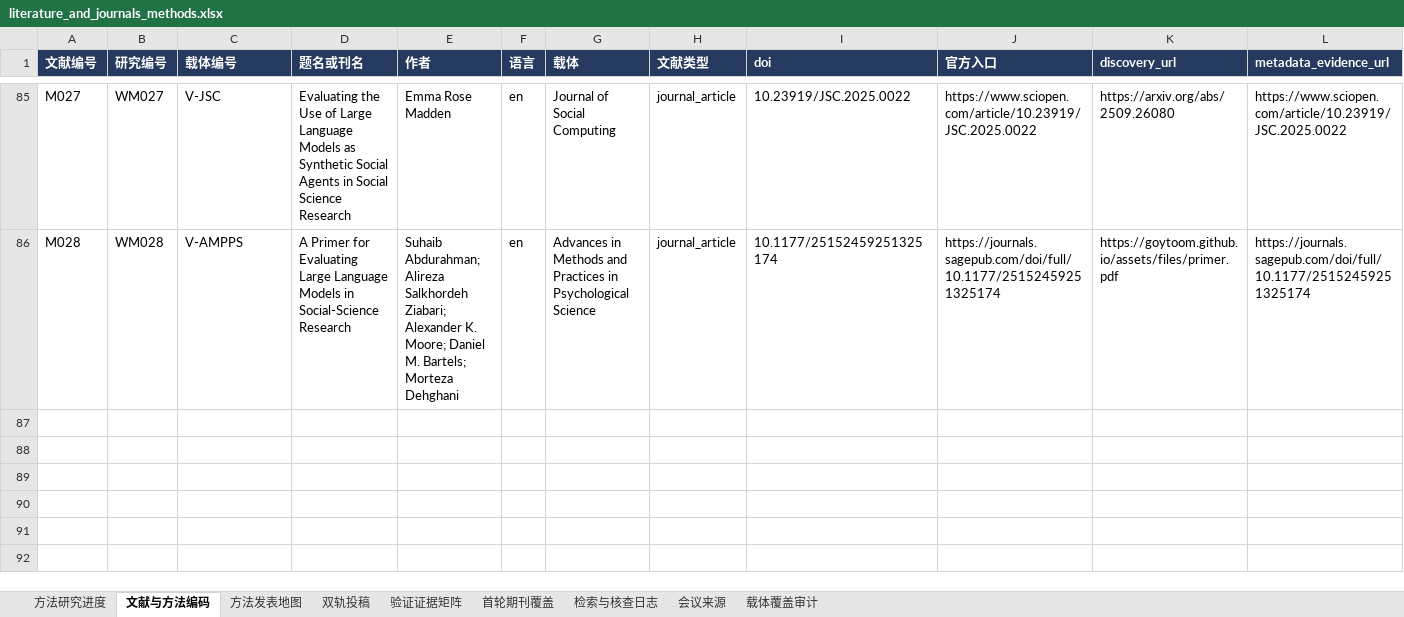
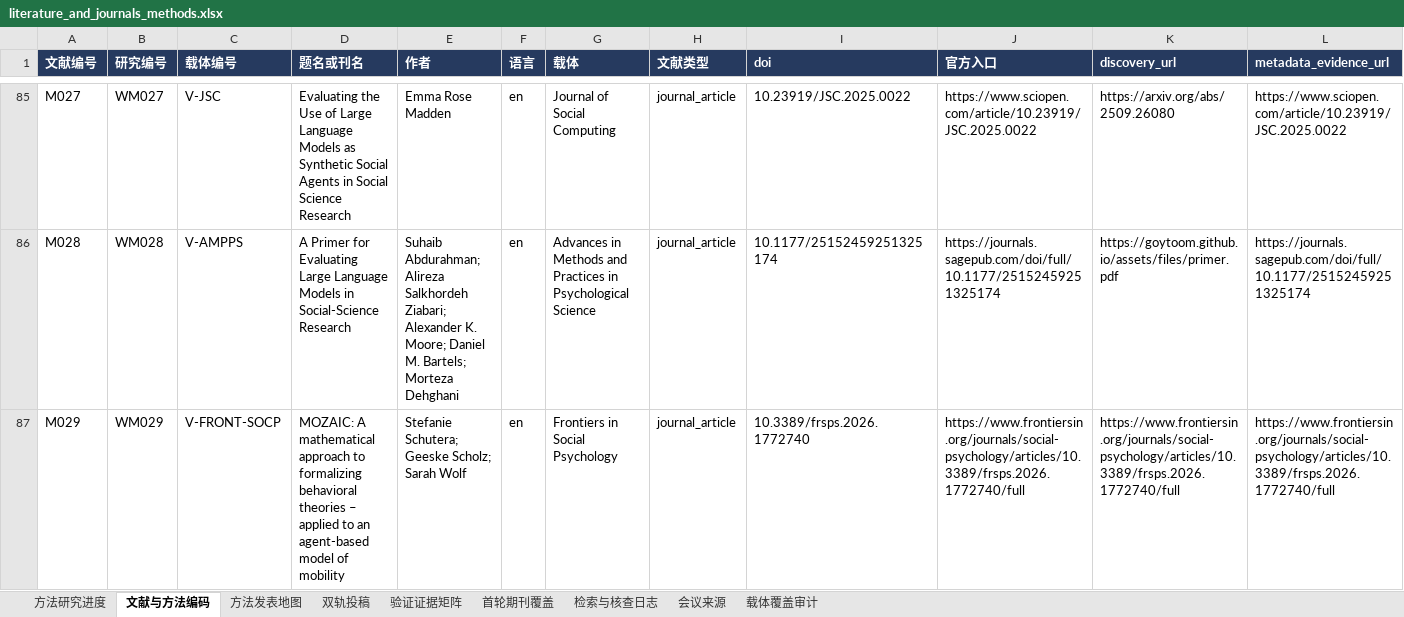
Before and after one commit to BNU-CCR/Agent-EX, an Excel workbook: literature-review/exports/literature_and_journals_methods.xlsx, sheet 文献与方法编码, drawn as a sheet; only a part is shown, gaps mark what is left out; values as stored, in another font and other column widths than the file's, no borders; rows hold the shown columns only; the diff names each change by its address in the sheet, - before the commit and + after, or states it on an @@ line.

```diff
--- a/literature-review/exports/literature_and_journals_methods.xlsx (sheet 文献与方法编码)
+++ b/literature-review/exports/literature_and_journals_methods.xlsx (sheet 文献与方法编码)
+row 87: M029 | WM029 | V-FRONT-SOCP | MOZAIC: A mathematical approach to formalizing behavioral theories – applied to an agent-based model of mobility | Stefanie Schutera; Geeske Scholz; Sarah Wolf | en | Frontiers in Social Psychology | journal_article | 10.3389/frsps.2026.1772740 | https://www.frontiersin.org/journals/social-psychology/articles/10.3389/frsps.2026.1772740/full | https://www.frontiersin.org/journals/social-psychology/articles/10.3389/frsps.2026.1772740/full | https://www.frontiersin.org/journals/social-psychology/articles/10.3389/frsps.2026.1772740/full
```
Also changed, not shown: sheet 检索与核查日志, sheet 方法研究进度, formulas that keep their value, 15 other files.
